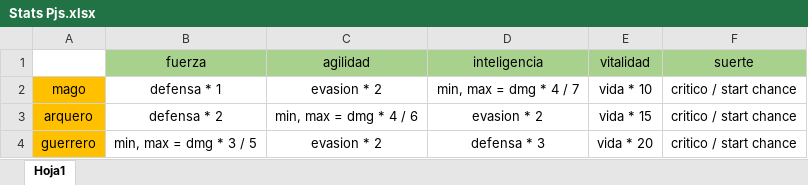
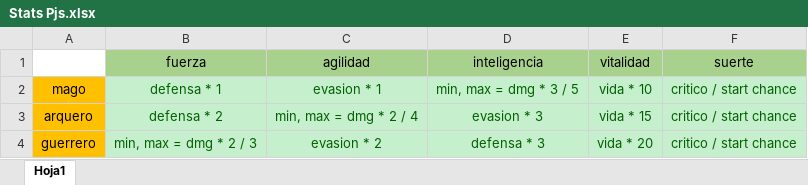
Before and after one commit to HeroPath/Backend, an Excel workbook: utilities/statistics-EXCELs/Stats Pjs.xlsx, sheet Hoja1, drawn as a sheet; values as stored, in another font and other column widths than the file's, no borders; the diff names each change by its address in the sheet, - before the commit and + after, or states it on an @@ line.

```diff
--- a/utilities/statistics-EXCELs/Stats Pjs.xlsx (sheet Hoja1)
+++ b/utilities/statistics-EXCELs/Stats Pjs.xlsx (sheet Hoja1)
@@ B2:F4 fill: none → #C6EFCE, text colour: black → #006100 @@
-C2 (agilidad): evasion * 2
+C2 (agilidad): evasion * 1
-D2 (inteligencia): min, max = dmg * 4 / 7
+D2 (inteligencia): min, max = dmg * 3 / 5
-C3 (agilidad): min, max = dmg * 4 / 6
+C3 (agilidad): min, max = dmg * 2 / 4
-D3 (inteligencia): evasion * 2
+D3 (inteligencia): evasion * 3
-B4 (fuerza): min, max = dmg * 3 / 5
+B4 (fuerza): min, max = dmg * 2 / 3
```
Also changed, not shown: 4 other files.
